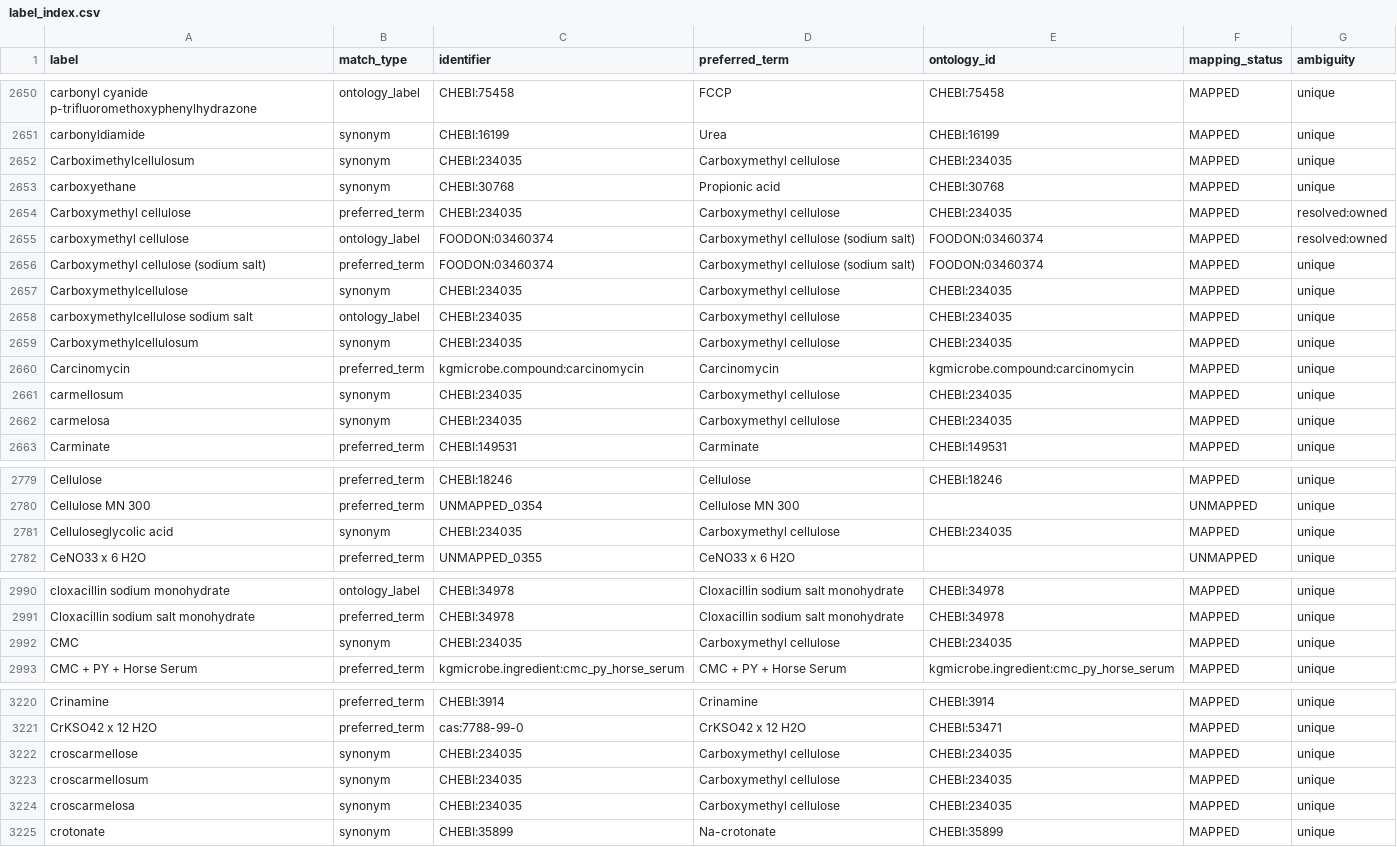
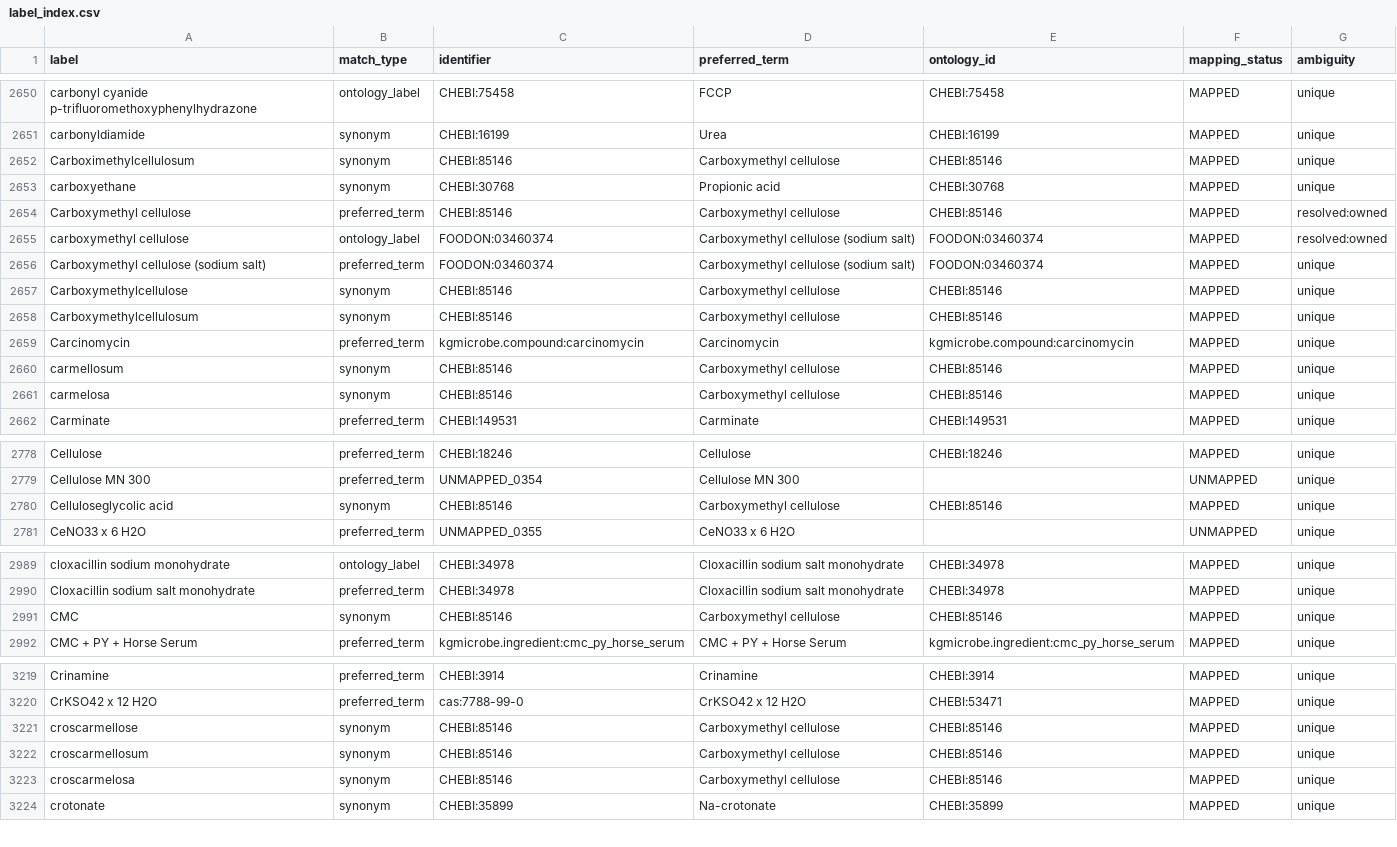
Before and after one commit to CultureBotAI/MediaIngredientMech, a CSV file: docs/data/label_index.csv, drawn as a sheet; only a part is shown, gaps mark what is left out; the diff covers the shown part only.

```diff
--- a/docs/data/label_index.csv
+++ b/docs/data/label_index.csv
@@ -2651,13 +2651,12 @@ carbonyl cyanide p-trifluoromethoxyphenylhydrazone,ontology_label,CHEBI:75458,FC
 carbonyldiamide,synonym,CHEBI:16199,Urea,CHEBI:16199,MAPPED,unique
-Carboximethylcellulosum,synonym,CHEBI:234035,Carboxymethyl cellulose,CHEBI:234035,MAPPED,unique
+Carboximethylcellulosum,synonym,CHEBI:85146,Carboxymethyl cellulose,CHEBI:85146,MAPPED,unique
 carboxyethane,synonym,CHEBI:30768,Propionic acid,CHEBI:30768,MAPPED,unique
-Carboxymethyl cellulose,preferred_term,CHEBI:234035,Carboxymethyl cellulose,CHEBI:234035,MAPPED,resolved:owned
+Carboxymethyl cellulose,preferred_term,CHEBI:85146,Carboxymethyl cellulose,CHEBI:85146,MAPPED,resolved:owned
 carboxymethyl cellulose,ontology_label,FOODON:03460374,Carboxymethyl cellulose (sodium salt),FOODON:03460374,MAPPED,resolved:owned
 Carboxymethyl cellulose (sodium salt),preferred_term,FOODON:03460374,Carboxymethyl cellulose (sodium salt),FOODON:03460374,MAPPED,unique
-Carboxymethylcellulose,synonym,CHEBI:234035,Carboxymethyl cellulose,CHEBI:234035,MAPPED,unique
-carboxymethylcellulose sodium salt,ontology_label,CHEBI:234035,Carboxymethyl cellulose,CHEBI:234035,MAPPED,unique
-Carboxymethylcellulosum,synonym,CHEBI:234035,Carboxymethyl cellulose,CHEBI:234035,MAPPED,unique
+Carboxymethylcellulose,synonym,CHEBI:85146,Carboxymethyl cellulose,CHEBI:85146,MAPPED,unique
+Carboxymethylcellulosum,synonym,CHEBI:85146,Carboxymethyl cellulose,CHEBI:85146,MAPPED,unique
 Carcinomycin,preferred_term,kgmicrobe.compound:carcinomycin,Carcinomycin,kgmicrobe.compound:carcinomycin,MAPPED,unique
-carmellosum,synonym,CHEBI:234035,Carboxymethyl cellulose,CHEBI:234035,MAPPED,unique
-carmelosa,synonym,CHEBI:234035,Carboxymethyl cellulose,CHEBI:234035,MAPPED,unique
+carmellosum,synonym,CHEBI:85146,Carboxymethyl cellulose,CHEBI:85146,MAPPED,unique
+carmelosa,synonym,CHEBI:85146,Carboxymethyl cellulose,CHEBI:85146,MAPPED,unique
 Carminate,preferred_term,CHEBI:149531,Carminate,CHEBI:149531,MAPPED,unique
@@ -2780,3 +2779,3 @@ Cellulose,preferred_term,CHEBI:18246,Cellulose,CHEBI:18246,MAPPED,unique
 Cellulose MN 300,preferred_term,UNMAPPED_0354,Cellulose MN 300,,UNMAPPED,unique
-Celluloseglycolic acid,synonym,CHEBI:234035,Carboxymethyl cellulose,CHEBI:234035,MAPPED,unique
+Celluloseglycolic acid,synonym,CHEBI:85146,Carboxymethyl cellulose,CHEBI:85146,MAPPED,unique
 CeNO33 x 6 H2O,preferred_term,UNMAPPED_0355,CeNO33 x 6 H2O,,UNMAPPED,unique
@@ -2991,3 +2990,3 @@ cloxacillin sodium monohydrate,ontology_label,CHEBI:34978,Cloxacillin sodium sal
 Cloxacillin sodium salt monohydrate,preferred_term,CHEBI:34978,Cloxacillin sodium salt monohydrate,CHEBI:34978,MAPPED,unique
-CMC,synonym,CHEBI:234035,Carboxymethyl cellulose,CHEBI:234035,MAPPED,unique
+CMC,synonym,CHEBI:85146,Carboxymethyl cellulose,CHEBI:85146,MAPPED,unique
 CMC + PY + Horse Serum,preferred_term,kgmicrobe.ingredient:cmc_py_horse_serum,CMC + PY + Horse Serum,kgmicrobe.ingredient:cmc_py_horse_serum,MAPPED,unique
@@ -3221,5 +3220,5 @@ Crinamine,preferred_term,CHEBI:3914,Crinamine,CHEBI:3914,MAPPED,unique
 CrKSO42 x 12 H2O,preferred_term,cas:7788-99-0,CrKSO42 x 12 H2O,CHEBI:53471,MAPPED,unique
-croscarmellose,synonym,CHEBI:234035,Carboxymethyl cellulose,CHEBI:234035,MAPPED,unique
-croscarmellosum,synonym,CHEBI:234035,Carboxymethyl cellulose,CHEBI:234035,MAPPED,unique
-croscarmelosa,synonym,CHEBI:234035,Carboxymethyl cellulose,CHEBI:234035,MAPPED,unique
+croscarmellose,synonym,CHEBI:85146,Carboxymethyl cellulose,CHEBI:85146,MAPPED,unique
+croscarmellosum,synonym,CHEBI:85146,Carboxymethyl cellulose,CHEBI:85146,MAPPED,unique
+croscarmelosa,synonym,CHEBI:85146,Carboxymethyl cellulose,CHEBI:85146,MAPPED,unique
 crotonate,synonym,CHEBI:35899,Na-crotonate,CHEBI:35899,MAPPED,unique
```
Also changed, not shown: 2 edited cells elsewhere in this file, data/curated/all_ingredients_index.csv, data/curated/mapped_ingredients_index.csv, 16 other files.
